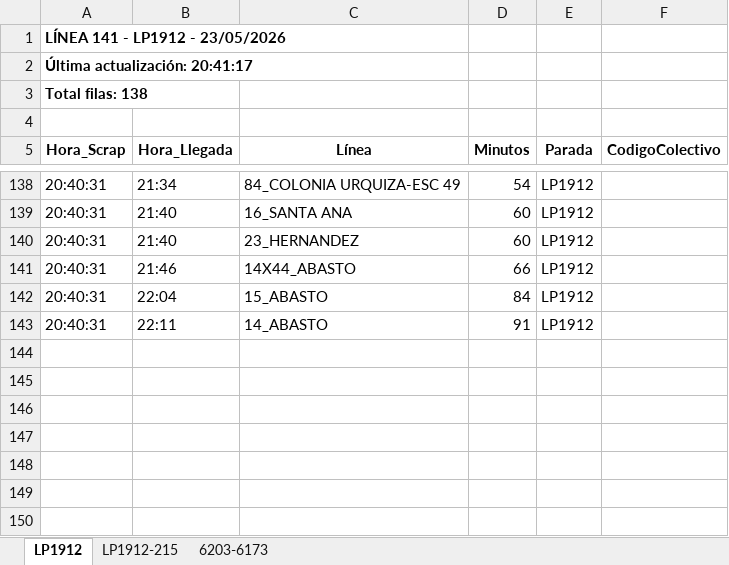
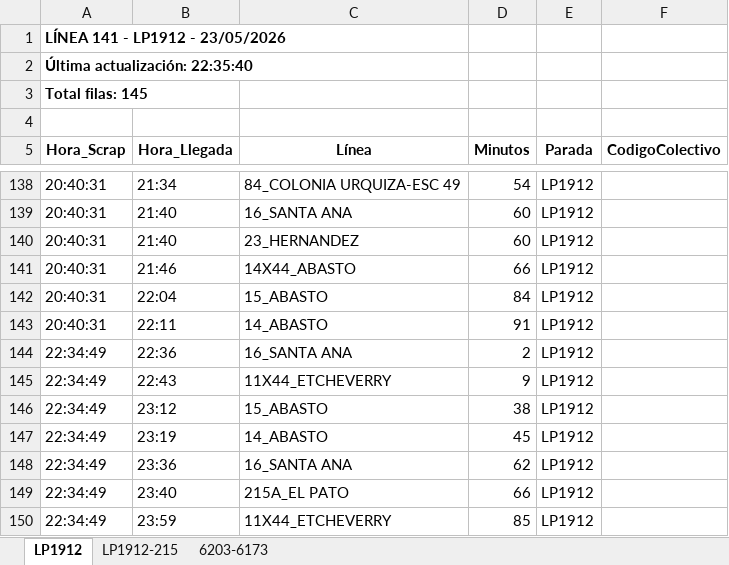
Before and after one commit to palomac00/recolector-colectivos, an Excel workbook: data/horarios-141-2026-05-23.xlsx, sheet LP1912, drawn as a sheet; only a part is shown, gaps mark what is left out; values as stored, in another font and other column widths than the file's, no borders; the diff names each change by its address in the sheet, - before the commit and + after, or states it on an @@ line.

```diff
--- a/data/horarios-141-2026-05-23.xlsx (sheet LP1912)
+++ b/data/horarios-141-2026-05-23.xlsx (sheet LP1912)
-A2 (Hora_Scrap): Última actualización: 20:41:17
+A2 (Hora_Scrap): Última actualización: 22:35:40
-A3 (Hora_Scrap): Total filas: 138
+A3 (Hora_Scrap): Total filas: 145
+row 144: 22:34:49 | 22:36 | 16_SANTA ANA | 2 | LP1912
+row 145: 22:34:49 | 22:43 | 11X44_ETCHEVERRY | 9 | LP1912
+row 146: 22:34:49 | 23:12 | 15_ABASTO | 38 | LP1912
+row 147: 22:34:49 | 23:19 | 14_ABASTO | 45 | LP1912
+row 148: 22:34:49 | 23:36 | 16_SANTA ANA | 62 | LP1912
+row 149: 22:34:49 | 23:40 | 215A_EL PATO | 66 | LP1912
+row 150: 22:34:49 | 23:59 | 11X44_ETCHEVERRY | 85 | LP1912
```
Also changed, not shown: sheet LP1912-215, sheet 6203-6173, 2 other files.
